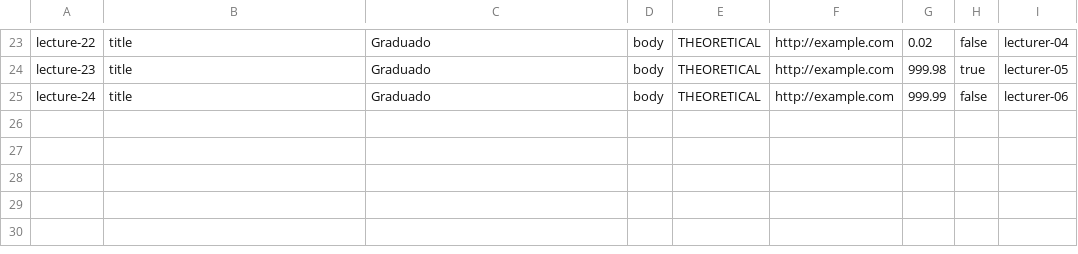
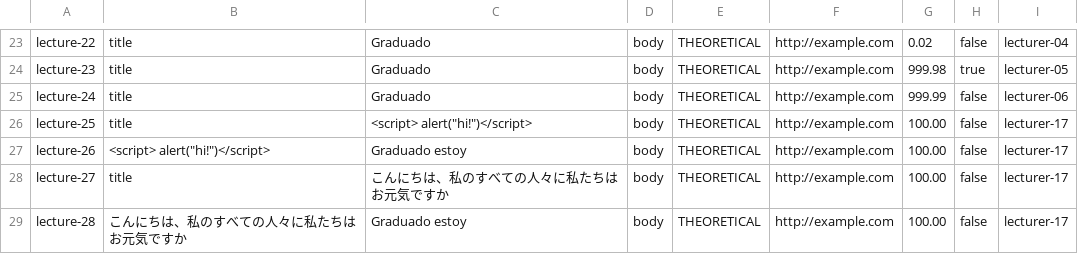
Before and after one commit to marolmmar1/C2.X02, a CSV file: src/main/webapp/WEB-INF/resources/sample-data/lecture.csv, drawn as a sheet; only a part is shown, gaps mark what is left out; the diff names each change by its address in the sheet, - before the commit and + after, or states it on an @@ line.

```diff
--- a/src/main/webapp/WEB-INF/resources/sample-data/lecture.csv
+++ b/src/main/webapp/WEB-INF/resources/sample-data/lecture.csv
+row 26: lecture-25 | title | <script> alert("hi!")</script> | body | THEORETICAL | http://example.com | 100.00 | false | lecturer-17
+row 27: lecture-26 | <script> alert("hi!")</script> | Graduado estoy | body | THEORETICAL | http://example.com | 100.00 | false | lecturer-17
+row 28: lecture-27 | title | こんにちは、私のすべての人々に私たちはお元気ですか | body | THEORETICAL | http://example.com | 100.00 | false | lecturer-17
+row 29: lecture-28 | こんにちは、私のすべての人々に私たちはお元気ですか | Graduado estoy | body | THEORETICAL | http://example.com | 100.00 | false | lecturer-17
```
Also changed, not shown: src/main/webapp/WEB-INF/resources/sample-data/bulletin.csv, src/main/webapp/WEB-INF/resources/sample-data/enrolment.csv, 15 other files.
